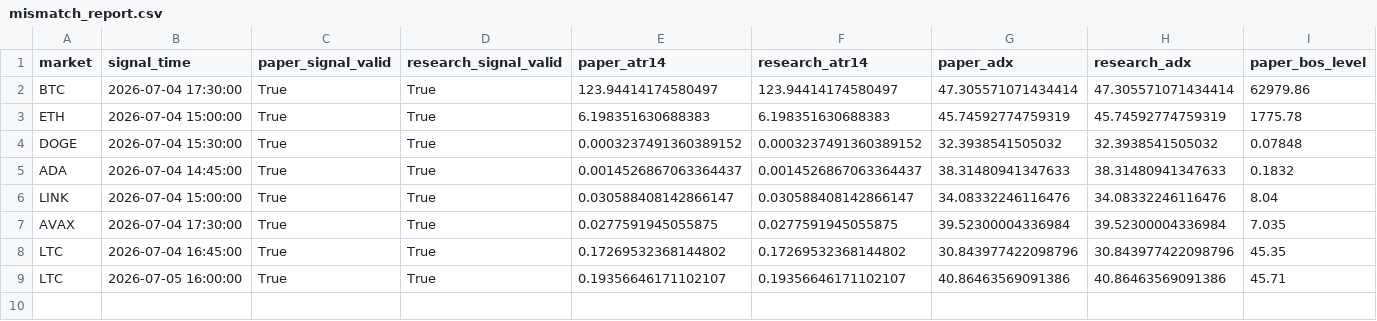
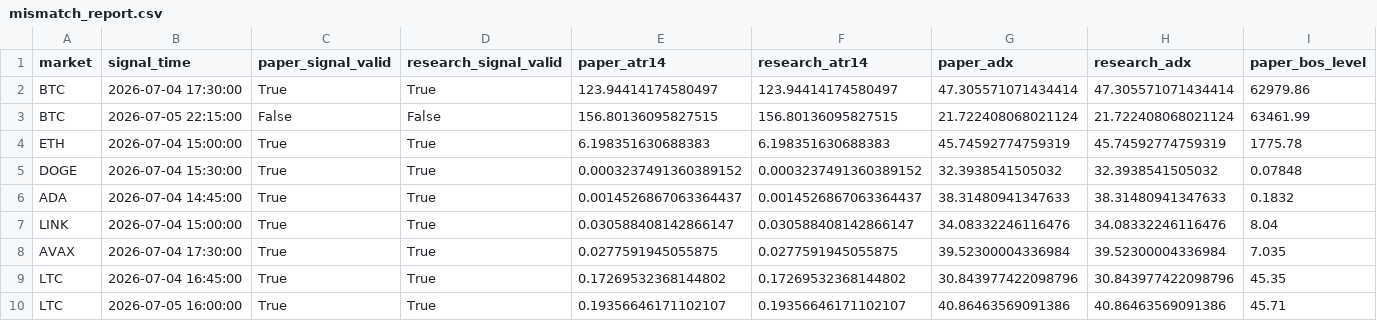
Before and after one commit to BziizB/biAN, a CSV file: paper_trading/mismatch_report.csv, drawn as a sheet; only a part is shown; rows hold the shown columns only; the diff names each change by its address in the sheet, - before the commit and + after, or states it on an @@ line.

```diff
--- a/paper_trading/mismatch_report.csv
+++ b/paper_trading/mismatch_report.csv
+row 3: BTC | 2026-07-05 22:15:00 | False | False | 156.80136095827515 | 156.80136095827515 | 21.722408068021124 | 21.722408068021124 | 63461.99
```
Also changed, not shown: paper_trading/paper_signals.csv, 1 other file.
